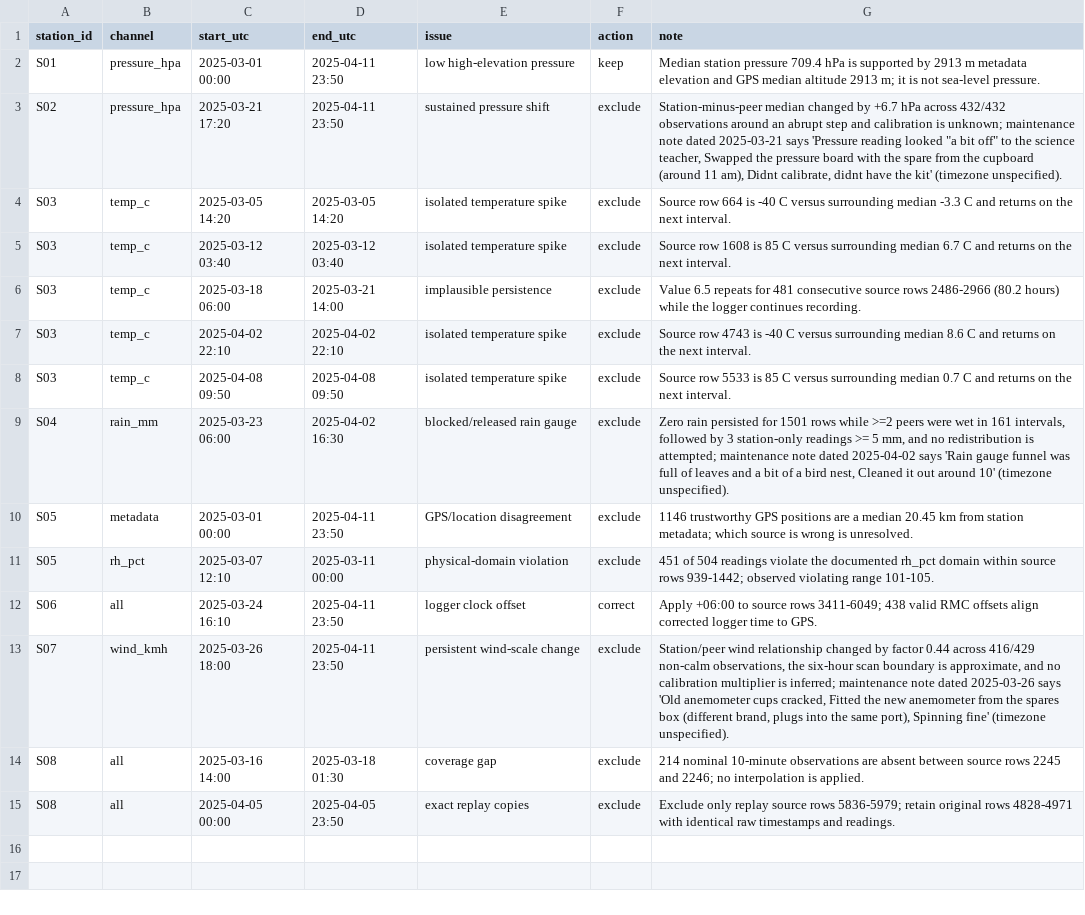
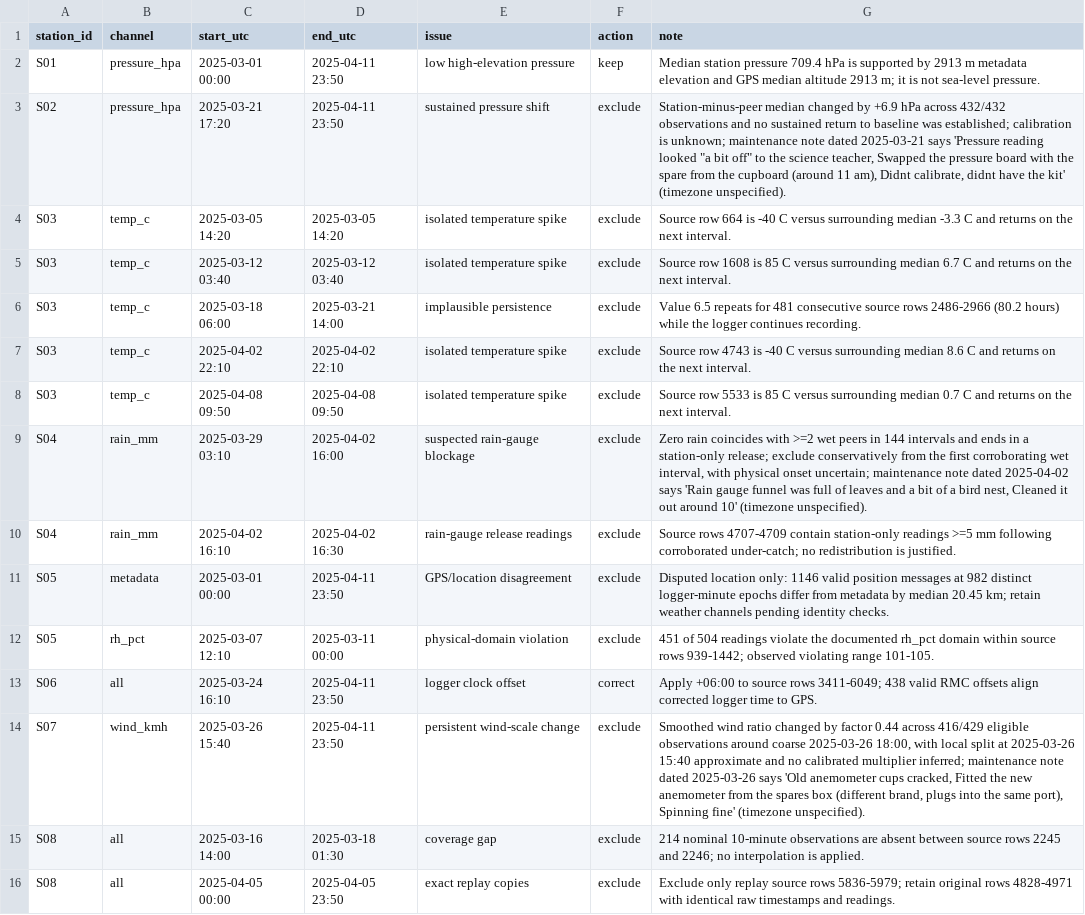
Before and after one commit to namannnt/naman-mittal, a CSV file: flags.csv, drawn as a sheet.

```diff
--- a/flags.csv
+++ b/flags.csv
@@ -2,3 +2,3 @@ station_id,channel,start_utc,end_utc,issue,action,note
 S01,pressure_hpa,2025-03-01 00:00,2025-04-11 23:50,low high-elevation pressure,keep,Median station pressure 709.4 hPa is supported by 2913 m metadata elevation and GPS median altitude 2913 m; it is not sea-level pressure.
-S02,pressure_hpa,2025-03-21 17:20,2025-04-11 23:50,sustained pressure shift,exclude,"Station-minus-peer median changed by +6.7 hPa across 432/432 observations around an abrupt step and calibration is unknown; maintenance note dated 2025-03-21 says 'Pressure reading looked ""a bit off"" to the science teacher, Swapped the pressure board with the spare from the cupboard (around 11 am), Didnt calibrate, didnt have the kit' (timezone unspecified)."
+S02,pressure_hpa,2025-03-21 17:20,2025-04-11 23:50,sustained pressure shift,exclude,"Station-minus-peer median changed by +6.9 hPa across 432/432 observations and no sustained return to baseline was established; calibration is unknown; maintenance note dated 2025-03-21 says 'Pressure reading looked ""a bit off"" to the science teacher, Swapped the pressure board with the spare from the cupboard (around 11 am), Didnt calibrate, didnt have the kit' (timezone unspecified)."
 S03,temp_c,2025-03-05 14:20,2025-03-05 14:20,isolated temperature spike,exclude,Source row 664 is -40 C versus surrounding median -3.3 C and returns on the next interval.
@@ -8,7 +8,8 @@ S03,temp_c,2025-04-02 22:10,2025-04-02 22:10,isolated temperature spike,exclude,
 S03,temp_c,2025-04-08 09:50,2025-04-08 09:50,isolated temperature spike,exclude,Source row 5533 is 85 C versus surrounding median 0.7 C and returns on the next interval.
-S04,rain_mm,2025-03-23 06:00,2025-04-02 16:30,blocked/released rain gauge,exclude,"Zero rain persisted for 1501 rows while >=2 peers were wet in 161 intervals, followed by 3 station-only readings >= 5 mm, and no redistribution is attempted; maintenance note dated 2025-04-02 says 'Rain gauge funnel was full of leaves and a bit of a bird nest, Cleaned it out around 10' (timezone unspecified)."
-S05,metadata,2025-03-01 00:00,2025-04-11 23:50,GPS/location disagreement,exclude,1146 trustworthy GPS positions are a median 20.45 km from station metadata; which source is wrong is unresolved.
+S04,rain_mm,2025-03-29 03:10,2025-04-02 16:00,suspected rain-gauge blockage,exclude,"Zero rain coincides with >=2 wet peers in 144 intervals and ends in a station-only release; exclude conservatively from the first corroborating wet interval, with physical onset uncertain; maintenance note dated 2025-04-02 says 'Rain gauge funnel was full of leaves and a bit of a bird nest, Cleaned it out around 10' (timezone unspecified)."
+S04,rain_mm,2025-04-02 16:10,2025-04-02 16:30,rain-gauge release readings,exclude,Source rows 4707-4709 contain station-only readings >=5 mm following corroborated under-catch; no redistribution is justified.
+S05,metadata,2025-03-01 00:00,2025-04-11 23:50,GPS/location disagreement,exclude,Disputed location only: 1146 valid position messages at 982 distinct logger-minute epochs differ from metadata by median 20.45 km; retain weather channels pending identity checks.
 S05,rh_pct,2025-03-07 12:10,2025-03-11 00:00,physical-domain violation,exclude,451 of 504 readings violate the documented rh_pct domain within source rows 939-1442; observed violating range 101-105.
 S06,all,2025-03-24 16:10,2025-04-11 23:50,logger clock offset,correct,Apply +06:00 to source rows 3411-6049; 438 valid RMC offsets align corrected logger time to GPS.
-S07,wind_kmh,2025-03-26 18:00,2025-04-11 23:50,persistent wind-scale change,exclude,"Station/peer wind relationship changed by factor 0.44 across 416/429 non-calm observations, the six-hour scan boundary is approximate, and no calibration multiplier is inferred; maintenance note dated 2025-03-26 says 'Old anemometer cups cracked, Fitted the new anemometer from the spares box (different brand, plugs into the same port), Spinning fine' (timezone unspecified)."
+S07,wind_kmh,2025-03-26 15:40,2025-04-11 23:50,persistent wind-scale change,exclude,"Smoothed wind ratio changed by factor 0.44 across 416/429 eligible observations around coarse 2025-03-26 18:00, with local split at 2025-03-26 15:40 approximate and no calibrated multiplier inferred; maintenance note dated 2025-03-26 says 'Old anemometer cups cracked, Fitted the new anemometer from the spares box (different brand, plugs into the same port), Spinning fine' (timezone unspecified)."
 S08,all,2025-03-16 14:00,2025-03-18 01:30,coverage gap,exclude,214 nominal 10-minute observations are absent between source rows 2245 and 2246; no interpolation is applied.
```
Also changed, not shown: diagnostics.csv, 7 other files.
